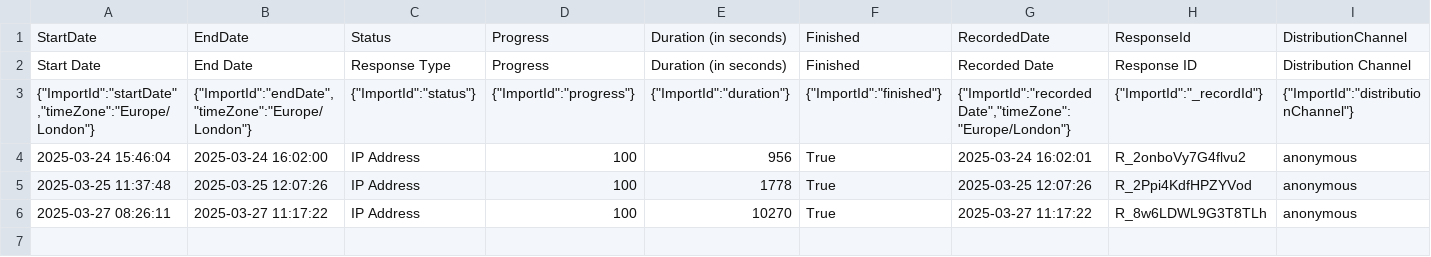
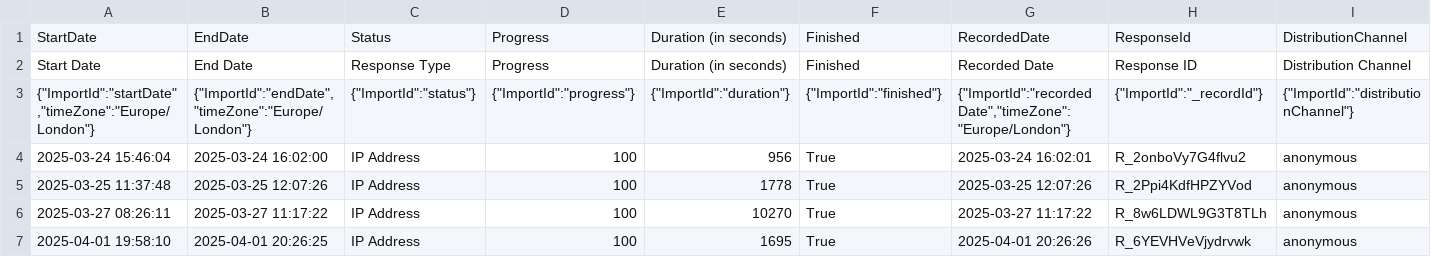
Before and after one commit to ludovico-chiavelli/thesis-survey, a CSV file: qualtrics-survey-response-analysis/survey-set-responses/survey_set_12.csv, drawn as a sheet; only a part is shown; rows hold the shown columns only; the diff names each change by its address in the sheet, - before the commit and + after, or states it on an @@ line.

Commit message:
rerun scripts with latest survey set

```diff
--- a/qualtrics-survey-response-analysis/survey-set-responses/survey_set_12.csv
+++ b/qualtrics-survey-response-analysis/survey-set-responses/survey_set_12.csv
+row 7: 2025-04-01 19:58:10 | 2025-04-01 20:26:25 | IP Address | 100 | 1695 | True | 2025-04-01 20:26:26 | R_6YEVHVeVjydrvwk | anonymous
```
Also changed, not shown: qualtrics-survey-response-analysis/survey-set-responses/survey_set_1.csv, qualtrics-survey-response-analysis/survey-set-responses/survey_set_5.csv, 6 other files.
